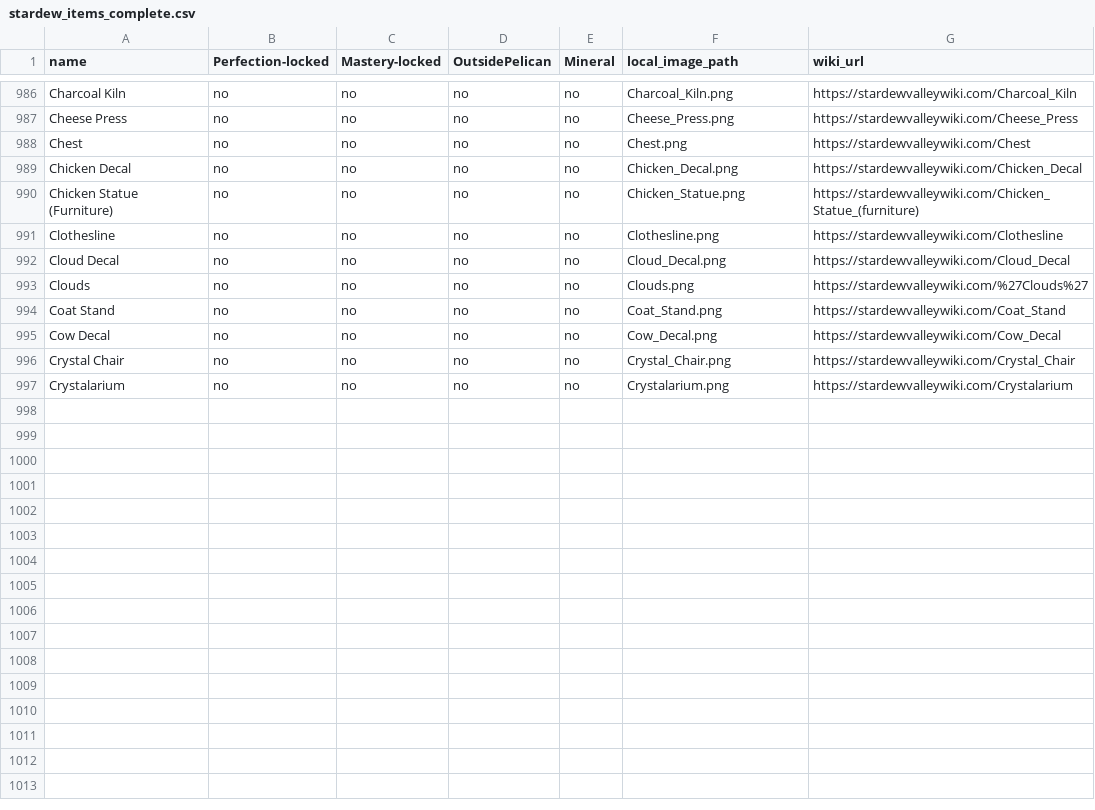
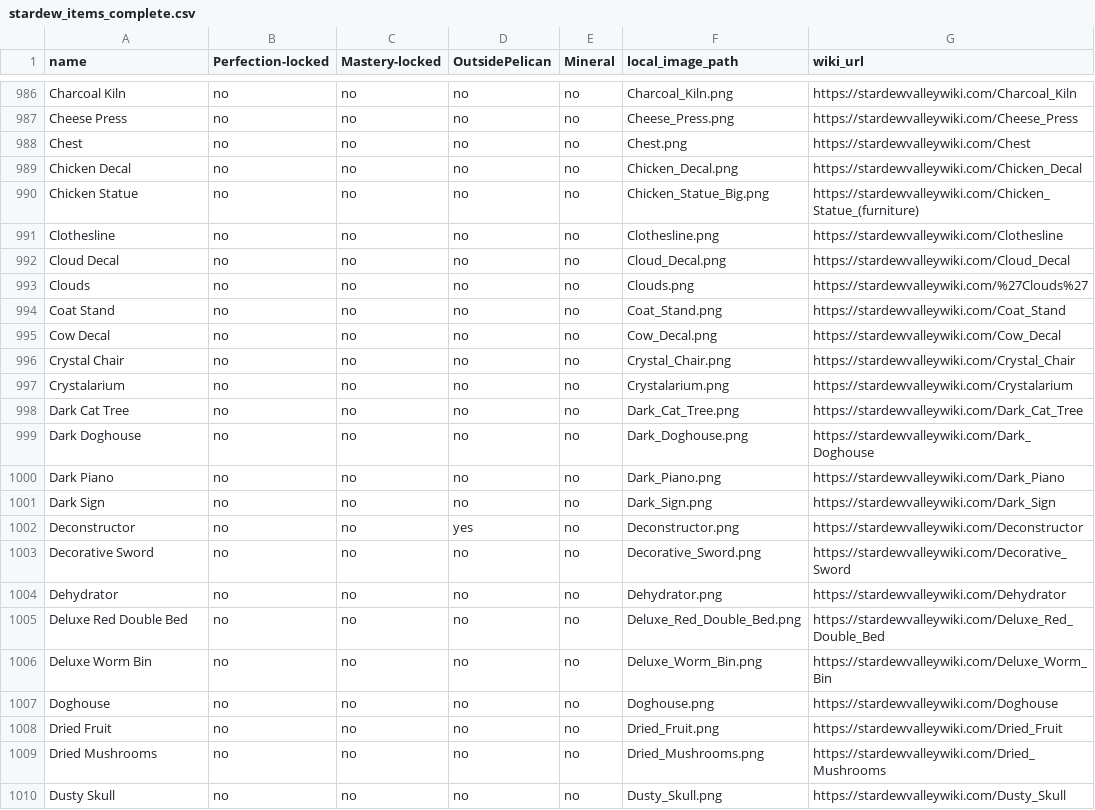
Before and after one commit to leela-lapine/StardewAlphabet, a CSV file: stardew_items_complete.csv, drawn as a sheet; only a part is shown, gaps mark what is left out.

Commit message:
Add files via upload

```diff
--- a/stardew_items_complete.csv
+++ b/stardew_items_complete.csv
@@ -989,3 +989,3 @@ Chest,no,no,no,no,Chest.png,https://stardewvalleywiki.com/Chest
 Chicken Decal,no,no,no,no,Chicken_Decal.png,https://stardewvalleywiki.com/Chicken_Decal
-Chicken Statue (Furniture),no,no,no,no,Chicken_Statue.png,https://stardewvalleywiki.com/Chicken_Statue_(furniture)
+Chicken Statue,no,no,no,no,Chicken_Statue_Big.png,https://stardewvalleywiki.com/Chicken_Statue_(furniture)
 Clothesline,no,no,no,no,Clothesline.png,https://stardewvalleywiki.com/Clothesline
@@ -997 +997,14 @@ Crystal Chair,no,no,no,no,Crystal_Chair.png,https://stardewvalleywiki.com/Crysta
 Crystalarium,no,no,no,no,Crystalarium.png,https://stardewvalleywiki.com/Crystalarium
+Dark Cat Tree,no,no,no,no,Dark_Cat_Tree.png,https://stardewvalleywiki.com/Dark_Cat_Tree
+Dark Doghouse,no,no,no,no,Dark_Doghouse.png,https://stardewvalleywiki.com/Dark_Doghouse
+Dark Piano,no,no,no,no,Dark_Piano.png,https://stardewvalleywiki.com/Dark_Piano
+Dark Sign,no,no,no,no,Dark_Sign.png,https://stardewvalleywiki.com/Dark_Sign
+Deconstructor,no,no,yes,no,Deconstructor.png,https://stardewvalleywiki.com/Deconstructor
+Decorative Sword,no,no,no,no,Decorative_Sword.png,https://stardewvalleywiki.com/Decorative_Sword
+Dehydrator,no,no,no,no,Dehydrator.png,https://stardewvalleywiki.com/Dehydrator
+Deluxe Red Double Bed,no,no,no,no,Deluxe_Red_Double_Bed.png,https://stardewvalleywiki.com/Deluxe_Red_Double_Bed
+Deluxe Worm Bin,no,no,no,no,Deluxe_Worm_Bin.png,https://stardewvalleywiki.com/Deluxe_Worm_Bin
+Doghouse,no,no,no,no,Doghouse.png,https://stardewvalleywiki.com/Doghouse
+Dried Fruit,no,no,no,no,Dried_Fruit.png,https://stardewvalleywiki.com/Dried_Fruit
+Dried Mushrooms,no,no,no,no,Dried_Mushrooms.png,https://stardewvalleywiki.com/Dried_Mushrooms
+Dusty Skull,no,no,no,no,Dusty_Skull.png,https://stardewvalleywiki.com/Dusty_Skull
```
